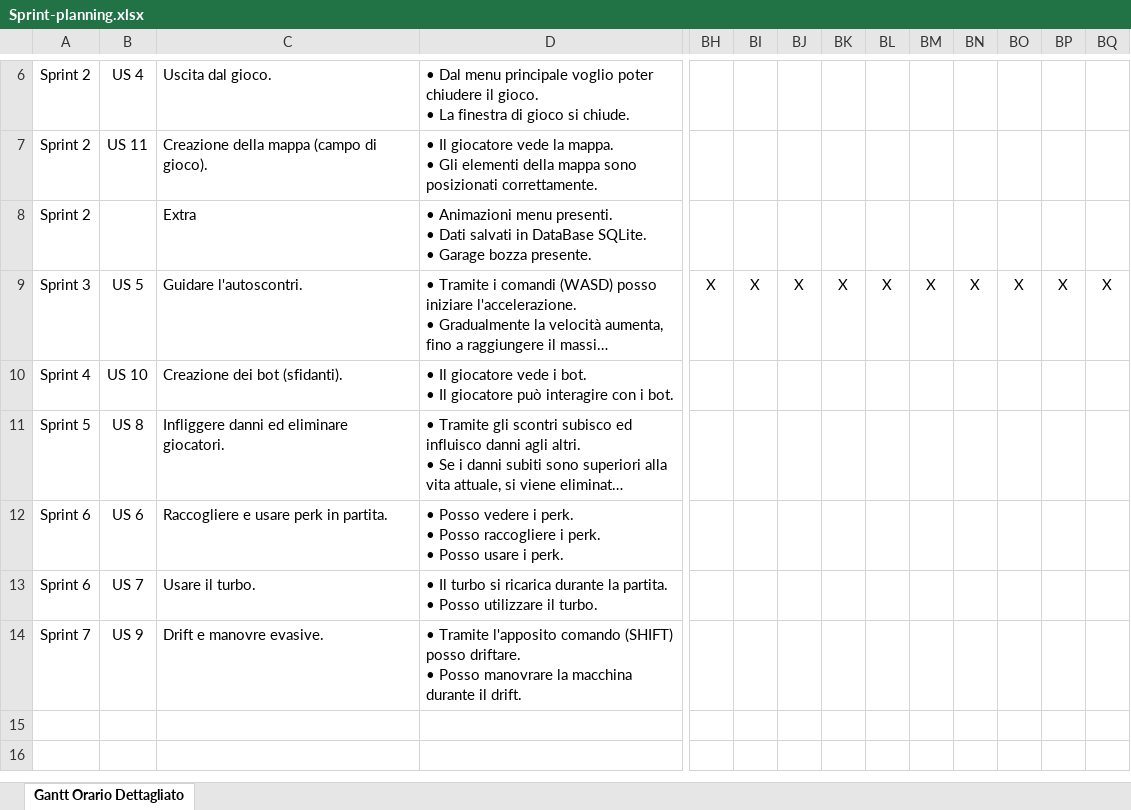
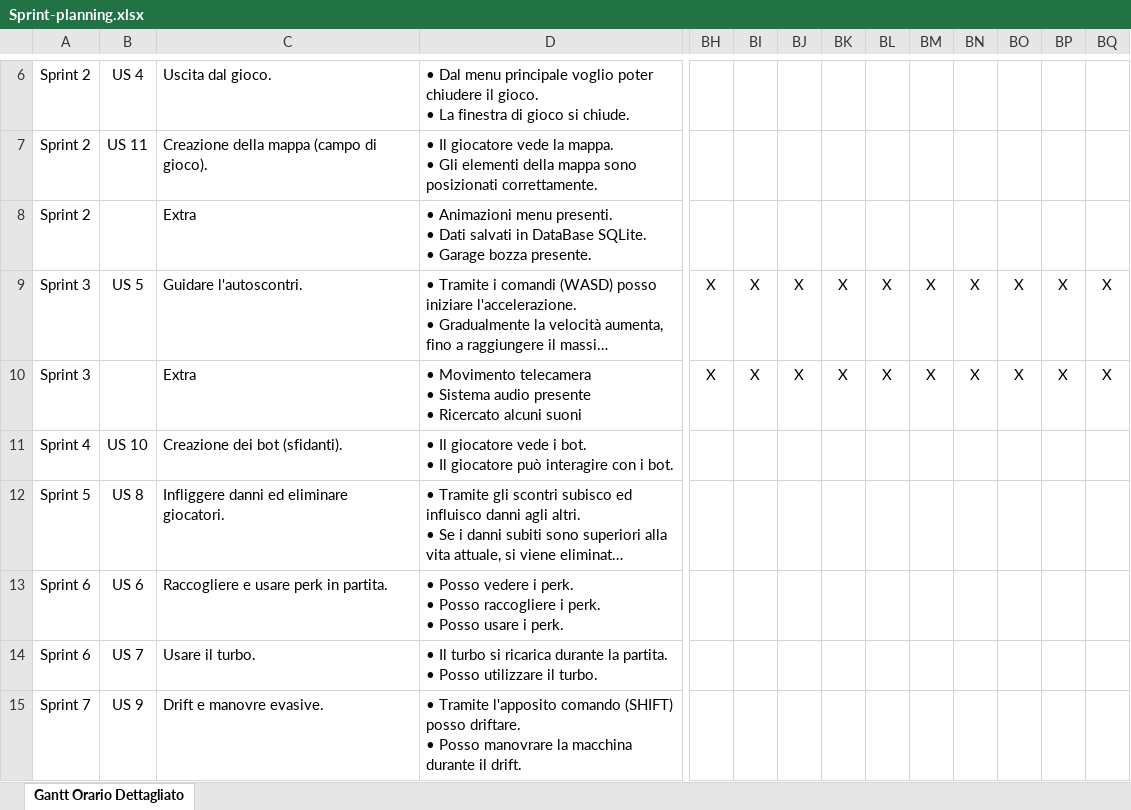
Before and after one commit to NLEchap0/BrutalBumperCars, an Excel workbook: 7_Allegati/Sprint-planning.xlsx, sheet Gantt Orario Dettagliato, drawn as a sheet; only a part is shown, gaps mark what is left out; long unchanged cells end in …; values as stored, in another font and other column widths than the file's, no borders; conditional formats not drawn; rows hold the shown columns only; ↵ is a line break in a cell; the diff names each change by its address in the sheet, - before the commit and + after, or states it on an @@ line.

Commit message:
modifica sprint planning

```diff
--- a/7_Allegati/Sprint-planning.xlsx (sheet Gantt Orario Dettagliato)
+++ b/7_Allegati/Sprint-planning.xlsx (sheet Gantt Orario Dettagliato)
+row 10: Sprint 3 |  | Extra | • Movimento telecamera ↵ • Sistema audio presente ↵ • Ricercato alcuni suoni | X | X | X | X | X | X | X | X | X | X
```
